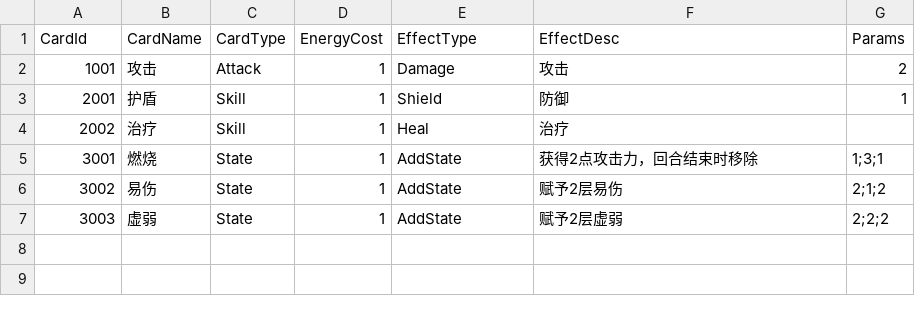
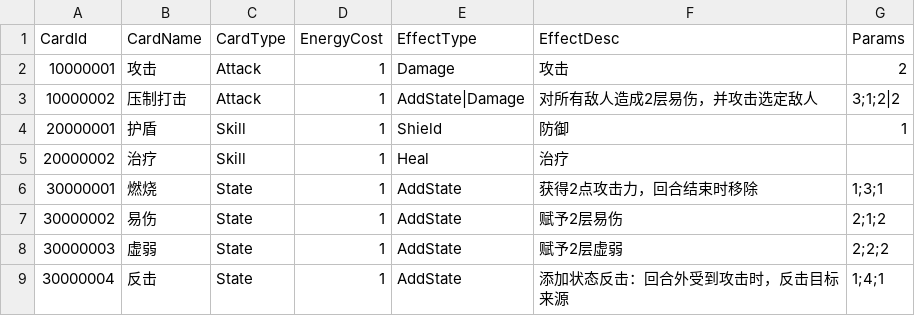
Before and after one commit to 114errors514warnings/CardTemplate---godot, a CSV file: DataBase/Card/通用/通用Card.csv, drawn as a sheet.

```diff
--- a/DataBase/Card/通用/通用Card.csv
+++ b/DataBase/Card/通用/通用Card.csv
@@ -1,7 +1,9 @@
 CardId,CardName,CardType,EnergyCost,EffectType,EffectDesc,Params
-1001,攻击,Attack,1,Damage,攻击,2
-2001,护盾,Skill,1,Shield,防御,1
-2002,治疗,Skill,1,Heal,治疗,
-3001,燃烧,State,1,AddState,获得2点攻击力，回合结束时移除,1;3;1
-3002,易伤,State,1,AddState,赋予2层易伤,2;1;2
-3003,虚弱,State,1,AddState,赋予2层虚弱,2;2;2
+10000001,攻击,Attack,1,Damage,攻击,2
+10000002,压制打击,Attack,1,AddState|Damage,对所有敌人造成2层易伤，并攻击选定敌人,3;1;2|2
+20000001,护盾,Skill,1,Shield,防御,1
+20000002,治疗,Skill,1,Heal,治疗,
+30000001,燃烧,State,1,AddState,获得2点攻击力，回合结束时移除,1;3;1
+30000002,易伤,State,1,AddState,赋予2层易伤,2;1;2
+30000003,虚弱,State,1,AddState,赋予2层虚弱,2;2;2
+30000004,反击,State,1,AddState,添加状态反击：回合外受到攻击时，反击目标来源,1;4;1
```
Also changed, not shown: 11 other files.
